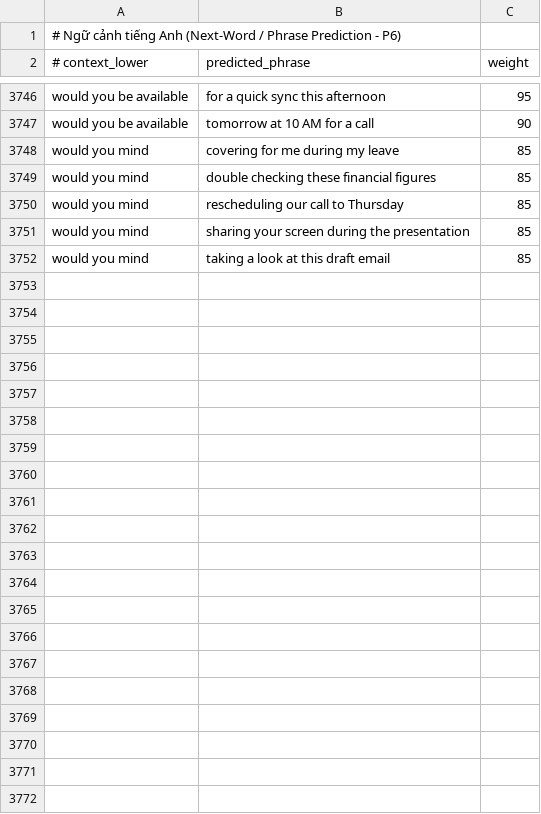
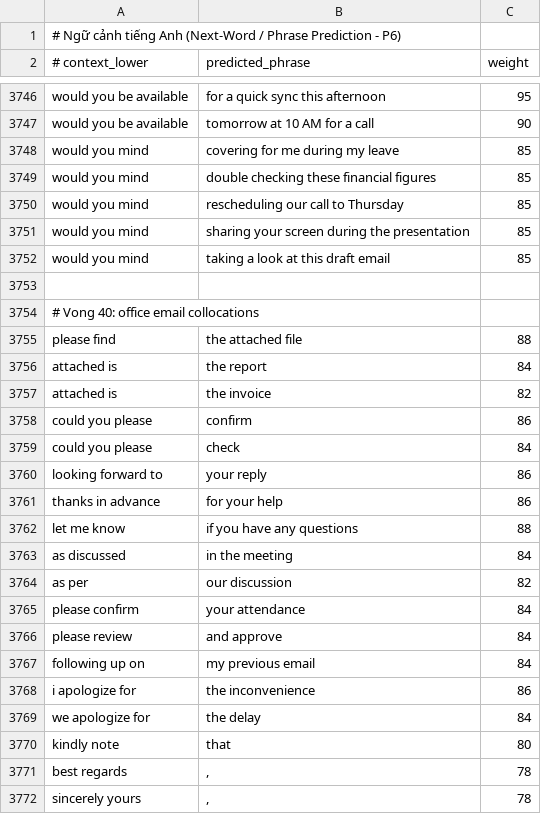
Before and after one commit to hunglinhpt/TextVN, a TSV file: data/en_phrases.tsv, drawn as a sheet; only a part is shown, gaps mark what is left out.

```diff
--- a/data/en_phrases.tsv
+++ b/data/en_phrases.tsv
@@ -3752 +3752,21 @@ would you mind	sharing your screen during the presentation	85
 would you mind	taking a look at this draft email	85
+
+# Vong 40: office email collocations
+please find	the attached file	88
+attached is	the report	84
+attached is	the invoice	82
+could you please	confirm	86
+could you please	check	84
+looking forward to	your reply	86
+thanks in advance	for your help	86
+let me know	if you have any questions	88
+as discussed	in the meeting	84
+as per	our discussion	82
+please confirm	your attendance	84
+please review	and approve	84
+following up on	my previous email	84
+i apologize for	the inconvenience	86
+we apologize for	the delay	84
+kindly note	that	80
+best regards	,	78
+sincerely yours	,	78
```
Also changed, not shown: data/vn_phrases.tsv, 20 other files.
